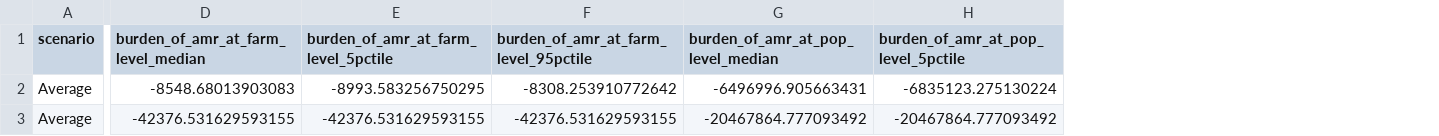
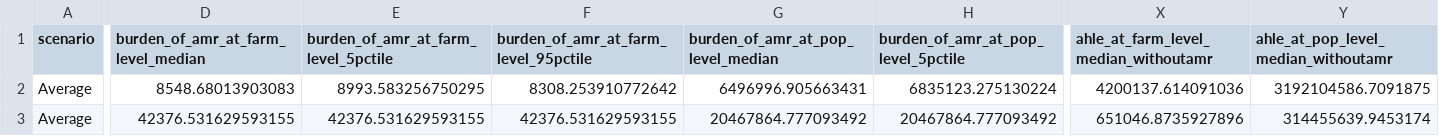
Before and after one commit to GBADsInformatics/GBADs-AMU-Dashboard, a CSV file: Dash App/data/den_amr_ahle.csv, drawn as a sheet; only a part is shown, gaps mark what is left out; the diff covers the shown part only; the diff names each change by its address in the sheet, - before the commit and + after, or states it on an @@ line.

```diff
--- a/Dash App/data/den_amr_ahle.csv
+++ b/Dash App/data/den_amr_ahle.csv
+column X, rows 1-3: ahle_at_farm_level_median_withoutamr | 4200137.614091036 | 651046.8735927896
+column Y, rows 1-3: ahle_at_pop_level_median_withoutamr | 3192104586.7091875 | 314455639.9453174
-D2: -8548.68013903083
+D2: 8548.68013903083
-E2: -8993.583256750295
+E2: 8993.583256750295
-F2: -8308.253910772642
+F2: 8308.253910772642
-G2: -6496996.905663431
+G2: 6496996.905663431
-H2: -6835123.275130224
+H2: 6835123.275130224
-D3: -42376.531629593155
+D3: 42376.531629593155
-E3: -42376.531629593155
+E3: 42376.531629593155
-F3: -42376.531629593155
+F3: 42376.531629593155
-G3: -20467864.777093492
+G3: 20467864.777093492
-H3: -20467864.777093492
+H3: 20467864.777093492
```
Also changed, not shown: 68 edited cells elsewhere in this file, Dash App/data/den_amr_ahle_tall.csv, Data Processing/processed_data/den_ahle.csv, 15 other files.
